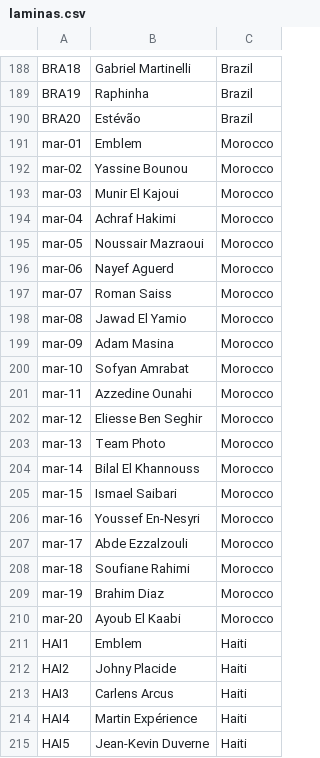
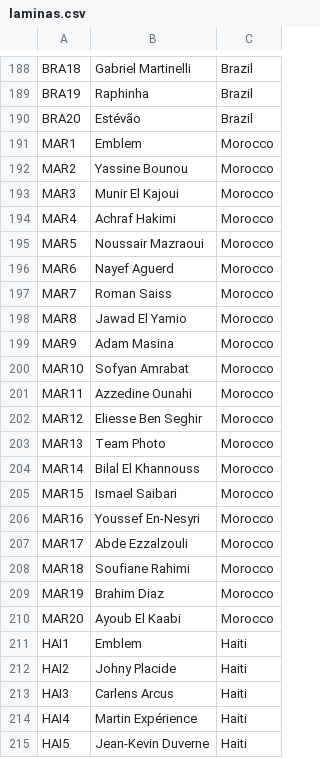
Before and after one commit to TorresFelipeD/Panini2026Tracker, a CSV file: file_base/laminas.csv, drawn as a sheet; only a part is shown, gaps mark what is left out; the diff covers the shown part only.

```diff
--- a/file_base/laminas.csv
+++ b/file_base/laminas.csv
@@ -190,22 +190,22 @@ BRA19;Raphinha;Brazil
 BRA20;Estévão;Brazil
-mar-01;Emblem;Morocco
-mar-02;Yassine Bounou;Morocco
-mar-03;Munir El Kajoui;Morocco
-mar-04;Achraf Hakimi;Morocco
-mar-05;Noussair Mazraoui;Morocco
-mar-06;Nayef Aguerd;Morocco
-mar-07;Roman Saiss;Morocco
-mar-08;Jawad El Yamio;Morocco
-mar-09;Adam Masina;Morocco
-mar-10;Sofyan Amrabat;Morocco
-mar-11;Azzedine Ounahi;Morocco
-mar-12;Eliesse Ben Seghir;Morocco
-mar-13;Team Photo;Morocco
-mar-14;Bilal El Khannouss;Morocco
-mar-15;Ismael Saibari;Morocco
-mar-16;Youssef En-Nesyri;Morocco
-mar-17;Abde Ezzalzouli;Morocco
-mar-18;Soufiane Rahimi;Morocco
-mar-19;Brahim Diaz;Morocco
-mar-20;Ayoub El Kaabi;Morocco
+MAR1;Emblem;Morocco
+MAR2;Yassine Bounou;Morocco
+MAR3;Munir El Kajoui;Morocco
+MAR4;Achraf Hakimi;Morocco
+MAR5;Noussair Mazraoui;Morocco
+MAR6;Nayef Aguerd;Morocco
+MAR7;Roman Saiss;Morocco
+MAR8;Jawad El Yamio;Morocco
+MAR9;Adam Masina;Morocco
+MAR10;Sofyan Amrabat;Morocco
+MAR11;Azzedine Ounahi;Morocco
+MAR12;Eliesse Ben Seghir;Morocco
+MAR13;Team Photo;Morocco
+MAR14;Bilal El Khannouss;Morocco
+MAR15;Ismael Saibari;Morocco
+MAR16;Youssef En-Nesyri;Morocco
+MAR17;Abde Ezzalzouli;Morocco
+MAR18;Soufiane Rahimi;Morocco
+MAR19;Brahim Diaz;Morocco
+MAR20;Ayoub El Kaabi;Morocco
 HAI1;Emblem;Haiti
```
Also changed, not shown: 36 removed rows and 4 edited cells elsewhere in this file, 1 other file.
